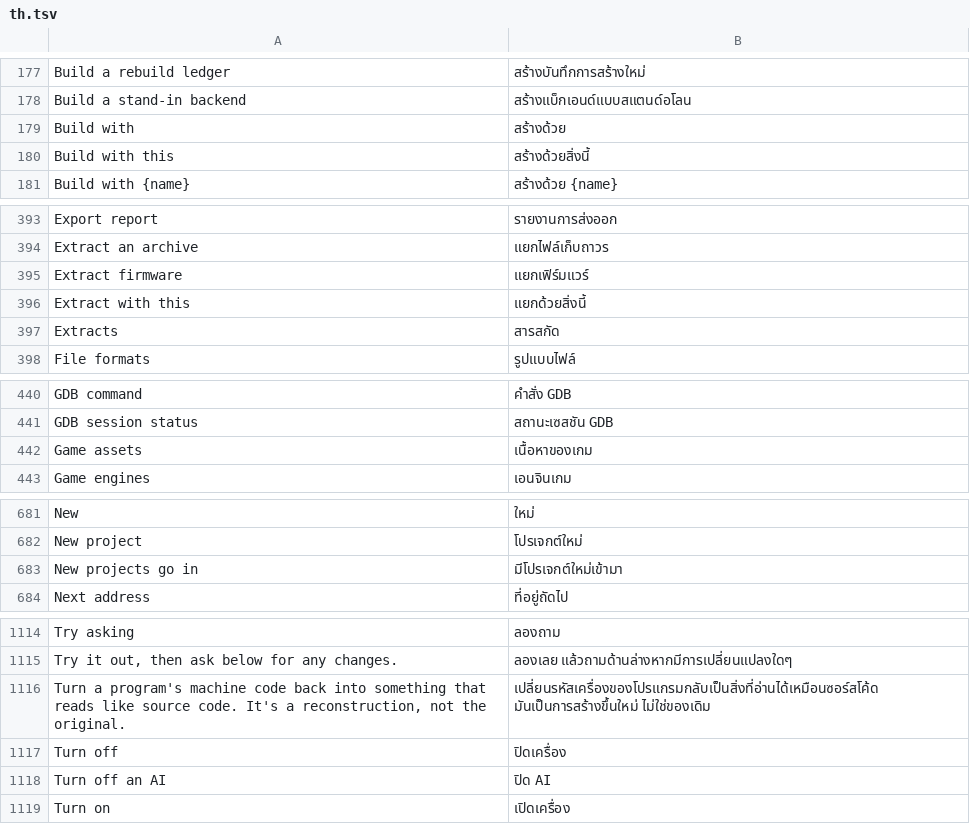
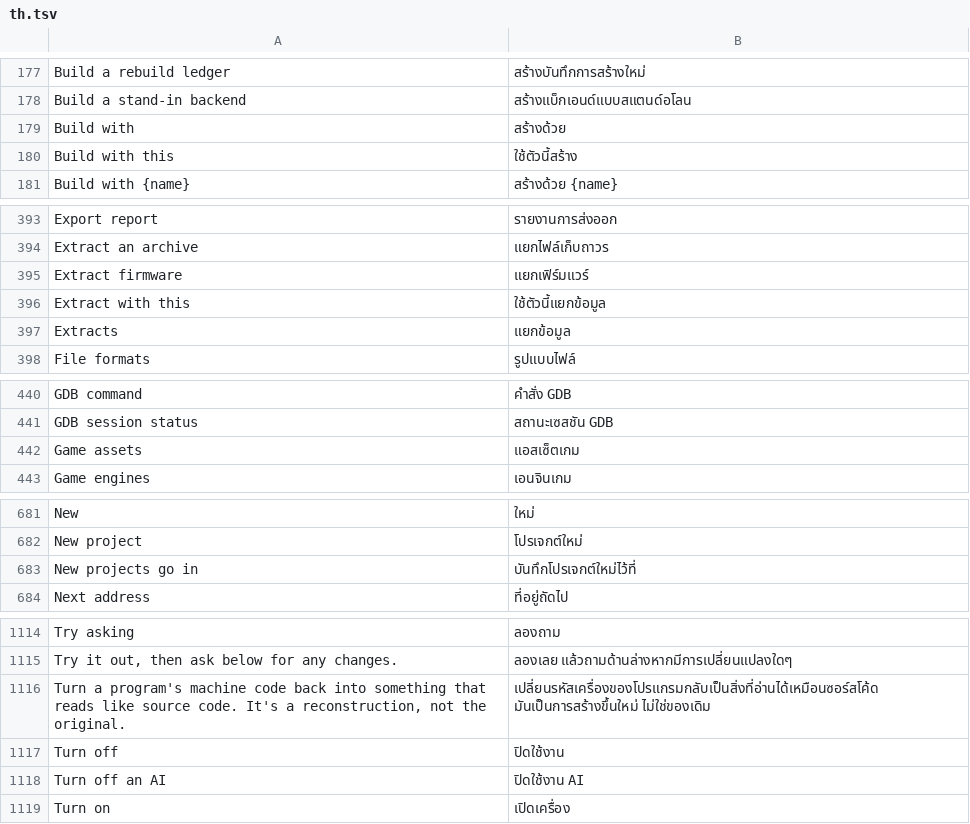
Before and after one commit to Nathanphop/craft-anything, a TSV file: crates/ui-egui/src/i18n/th.tsv, drawn as a sheet; only a part is shown, gaps mark what is left out; the diff covers the shown part only.

Commit message:
Polish Thai settings labels

```diff
--- a/crates/ui-egui/src/i18n/th.tsv
+++ b/crates/ui-egui/src/i18n/th.tsv
@@ -179,3 +179,3 @@ Build a stand-in backend	สร้างแบ็กเอนด์แบบส
 Build with	สร้างด้วย
-Build with this	สร้างด้วยสิ่งนี้
+Build with this	ใช้ตัวนี้สร้าง
 Build with {name}	สร้างด้วย {name}
@@ -395,4 +395,4 @@ Extract an archive	แยกไฟล์เก็บถาวร
 Extract firmware	แยกเฟิร์มแวร์
-Extract with this	แยกด้วยสิ่งนี้
-Extracts	สารสกัด
+Extract with this	ใช้ตัวนี้แยกข้อมูล
+Extracts	แยกข้อมูล
 File formats	รูปแบบไฟล์
@@ -441,3 +441,3 @@ GDB command	คำสั่ง GDB
 GDB session status	สถานะเซสชัน GDB
-Game assets	เนื้อหาของเกม
+Game assets	แอสเซ็ตเกม
 Game engines	เอนจินเกม
@@ -682,3 +682,3 @@ New	ใหม่
 New project	โปรเจกต์ใหม่
-New projects go in	มีโปรเจกต์ใหม่เข้ามา
+New projects go in	บันทึกโปรเจกต์ใหม่ไว้ที่
 Next address	ที่อยู่ถัดไป
@@ -1116,4 +1116,4 @@ Try it out, then ask below for any changes.	ลองเลย แล้วถ
 Turn a program's machine code back into something that reads like source code. It's a reconstruction, not the original.	เปลี่ยนรหัสเครื่องของโปรแกรมกลับเป็นสิ่งที่อ่านได้เหมือนซอร์สโค้ด มันเป็นการสร้างขึ้นใหม่ ไม่ใช่ของเดิม
-Turn off	ปิดเครื่อง
-Turn off an AI	ปิด AI
+Turn off	ปิดใช้งาน
+Turn off an AI	ปิดใช้งาน AI
 Turn on	เปิดเครื่อง
```
Also changed, not shown: 1 edited cell elsewhere in this file.
